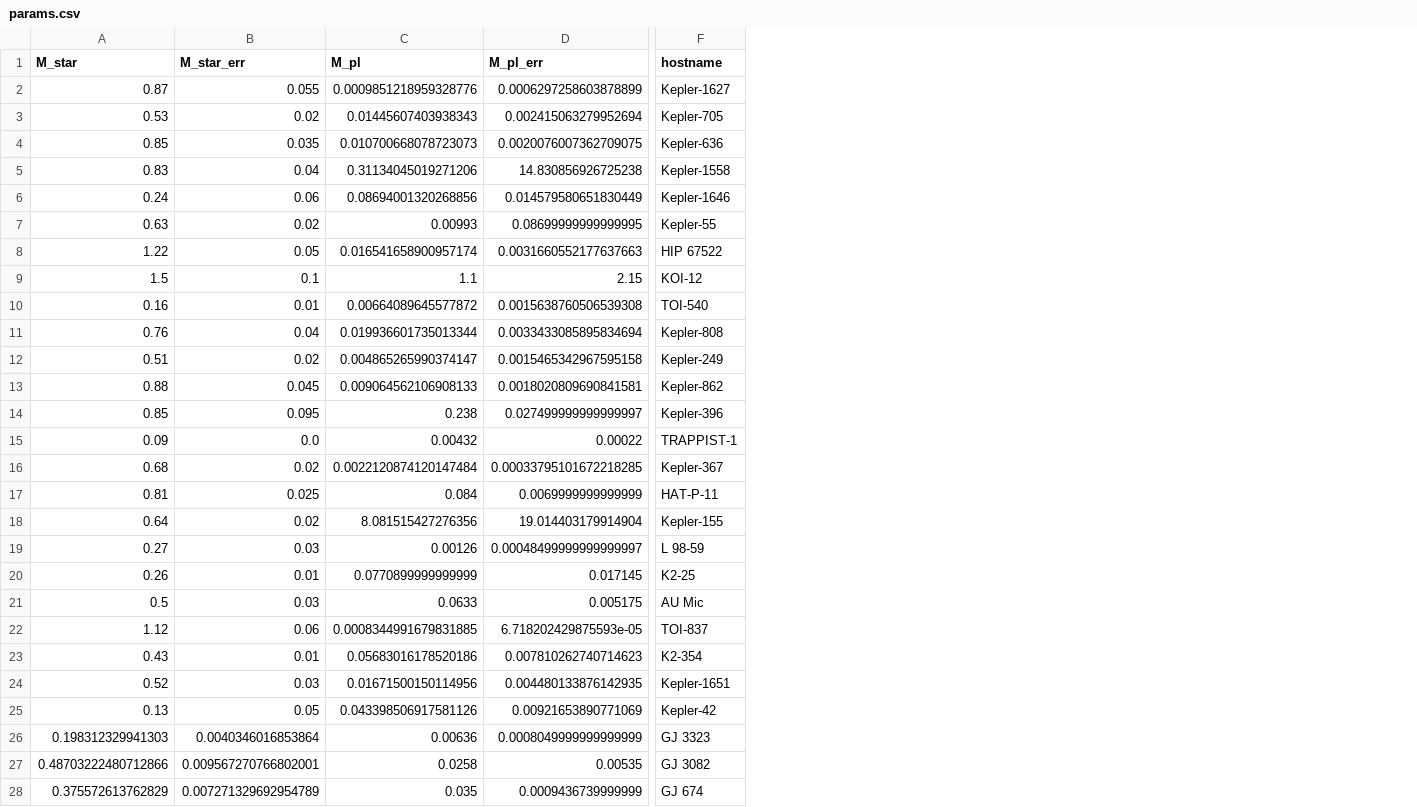
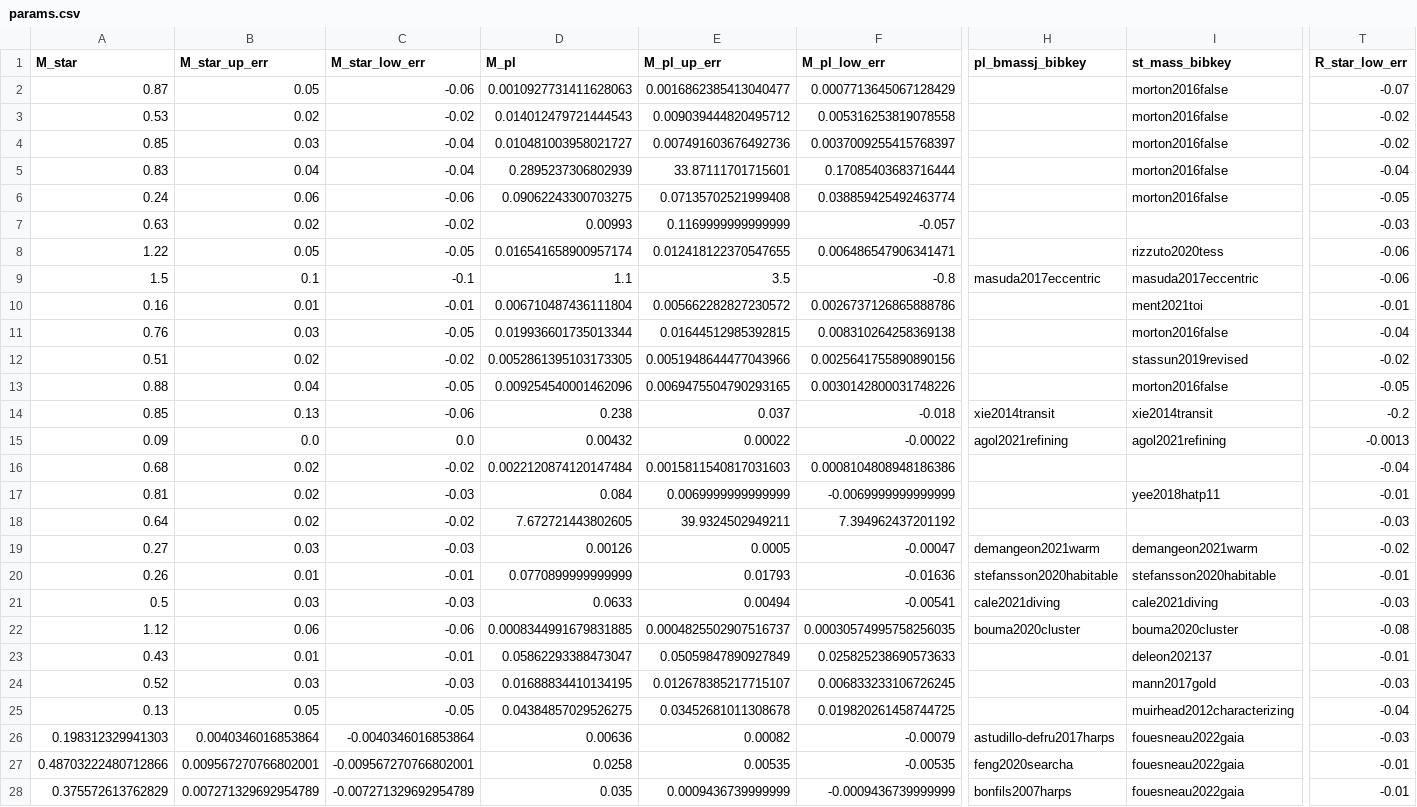
Before and after one commit to ekaterinailin/flaring-spi, a CSV file: notebooks/tidal/params.csv, drawn as a sheet; only a part is shown, gaps mark what is left out; removed rows and columns are numbered as before the commit, all else as after; the diff covers the shown part only; the diff names each change by its address in the sheet, - before the commit and + after, or states it on an @@ line.

```diff
--- a/notebooks/tidal/params.csv
+++ b/notebooks/tidal/params.csv
+column C (M_star_low_err), rows 2-28: -0.06 | -0.02 | -0.04 | -0.04 | -0.06 | -0.02 | -0.05 | -0.1 | -0.01 | -0.05 | -0.02 | -0.05 | -0.06 | 0.0 | -0.02 | -0.03 | -0.02 | -0.03 | -0.01 | -0.03 | -0.06 | -0.01 | -0.03 | -0.05 | -0.0040346016853864 | -0.009567270766802001 | -0.007271329692954789
-column D (M_pl_err), rows 2-28: 0.0006297258603878899 | 0.002415063279952694 | 0.0020076007362709075 | 14.830856926725238 | 0.014579580651830449 | 0.08699999999999995 | 0.0031660552177637663 | 2.15 | 0.0015638760506539308 | 0.0033433085895834694 | 0.0015465342967595158 | 0.0018020809690841581 | 0.027499999999999997 | 0.00022 | 0.00033795101672218285 | 0.0069999999999999 | 19.014403179914904 | 0.00048499999999999997 | 0.017145 | 0.005175 | 6.718202429875593e-05 | 0.007810262740714623 | 0.004480133876142935 | 0.00921653890771069 | 0.0008049999999999999 | 0.00535 | 0.0009436739999999
+column E (M_pl_up_err), rows 2-28: 0.0016862385413040477 | 0.009039444820495712 | 0.007491603676492736 | 33.87111701715601 | 0.07135702521999408 | 0.1169999999999999 | 0.012418122370547655 | 3.5 | 0.005662282827230572 | 0.01644512985392815 | 0.0051948644477043966 | 0.0069475504790293165 | 0.037 | 0.00022 | 0.0015811540817031603 | 0.0069999999999999 | 39.9324502949211 | 0.0005 | 0.01793 | 0.00494 | 0.0004825502907516737 | 0.05059847890927849 | 0.012678385217715107 | 0.03452681011308678 | 0.00082 | 0.00535 | 0.0009436739999999
+column F (M_pl_low_err), rows 2-28: 0.0007713645067128429 | 0.005316253819078558 | 0.0037009255415768397 | 0.17085403683716444 | 0.038859425492463774 | -0.057 | 0.006486547906341471 | -0.8 | 0.0026737126865888786 | 0.008310264258369138 | 0.0025641755890890156 | 0.0030142800031748226 | -0.018 | -0.00022 | 0.0008104808948186386 | -0.0069999999999999 | 7.394962437201192 | -0.00047 | -0.01636 | -0.00541 | 0.00030574995758256035 | 0.025825238690573633 | 0.006833233106726245 | 0.019820261458744725 | -0.00079 | -0.00535 | -0.0009436739999999
-column F (hostname), rows 2-28: Kepler-1627 | Kepler-705 | Kepler-636 | Kepler-1558 | Kepler-1646 | Kepler-55 | HIP 67522 | KOI-12 | TOI-540 | Kepler-808 | Kepler-249 | Kepler-862 | Kepler-396 | TRAPPIST-1 | Kepler-367 | HAT-P-11 | Kepler-155 | L 98-59 | K2-25 | AU Mic | TOI-837 | K2-354 | Kepler-1651 | Kepler-42 | GJ 3323 | GJ 3082 | GJ 674
+column H (pl_bmassj_bibkey), rows 9-28: masuda2017eccentric |  |  |  |  | xie2014transit | agol2021refining |  |  |  | demangeon2021warm | stefansson2020habitable | cale2021diving | bouma2020cluster |  |  |  | astudillo-defru2017harps | feng2020searcha | bonfils2007harps
+column I (st_mass_bibkey), rows 2-28: morton2016false | morton2016false | morton2016false | morton2016false | morton2016false |  | rizzuto2020tess | masuda2017eccentric | ment2021toi | morton2016false | stassun2019revised | morton2016false | xie2014transit | agol2021refining |  | yee2018hatp11 |  | demangeon2021warm | stefansson2020habitable | cale2021diving | bouma2020cluster | deleon202137 | mann2017gold | muirhead2012characterizing | fouesneau2022gaia | fouesneau2022gaia | fouesneau2022gaia
+column T (R_star_low_err), rows 2-28: -0.07 | -0.02 | -0.02 | -0.04 | -0.05 | -0.03 | -0.06 | -0.06 | -0.01 | -0.04 | -0.02 | -0.05 | -0.2 | -0.0013 | -0.04 | -0.01 | -0.03 | -0.02 | -0.01 | -0.03 | -0.08 | -0.01 | -0.03 | -0.04 | -0.03 | -0.01 | -0.01
-B1: M_star_err
+B1: M_star_up_err
-B2 (M_star_up_err): 0.055
+B2 (M_star_up_err): 0.05
-D2 (M_pl): 0.0009851218959328776
+D2 (M_pl): 0.0010927731411628063
-D3 (M_pl): 0.01445607403938343
+D3 (M_pl): 0.014012479721444543
-B4 (M_star_up_err): 0.035
+B4 (M_star_up_err): 0.03
-D4 (M_pl): 0.010700668078723073
+D4 (M_pl): 0.010481003958021727
-D5 (M_pl): 0.31134045019271206
+D5 (M_pl): 0.2895237306802939
-D6 (M_pl): 0.08694001320268856
+D6 (M_pl): 0.09062243300703275
-D10 (M_pl): 0.00664089645577872
+D10 (M_pl): 0.006710487436111804
-B11 (M_star_up_err): 0.04
+B11 (M_star_up_err): 0.03
-D12 (M_pl): 0.004865265990374147
+D12 (M_pl): 0.0052861395103173305
-B13 (M_star_up_err): 0.045
+B13 (M_star_up_err): 0.04
-D13 (M_pl): 0.009064562106908133
+D13 (M_pl): 0.009254540001462096
-B14 (M_star_up_err): 0.095
+B14 (M_star_up_err): 0.13
-B17 (M_star_up_err): 0.025
+B17 (M_star_up_err): 0.02
-D18 (M_pl): 8.081515427276356
+D18 (M_pl): 7.672721443802605
-D23 (M_pl): 0.05683016178520186
+D23 (M_pl): 0.05862293388473047
-D24 (M_pl): 0.01671500150114956
+D24 (M_pl): 0.01688834410134195
-D25 (M_pl): 0.043398506917581126
+D25 (M_pl): 0.04384857029526275
```
Also changed, not shown: 1 edited cell elsewhere in this file, notebooks/tidal/TIS_with_ADtests.csv, 2 other files.
